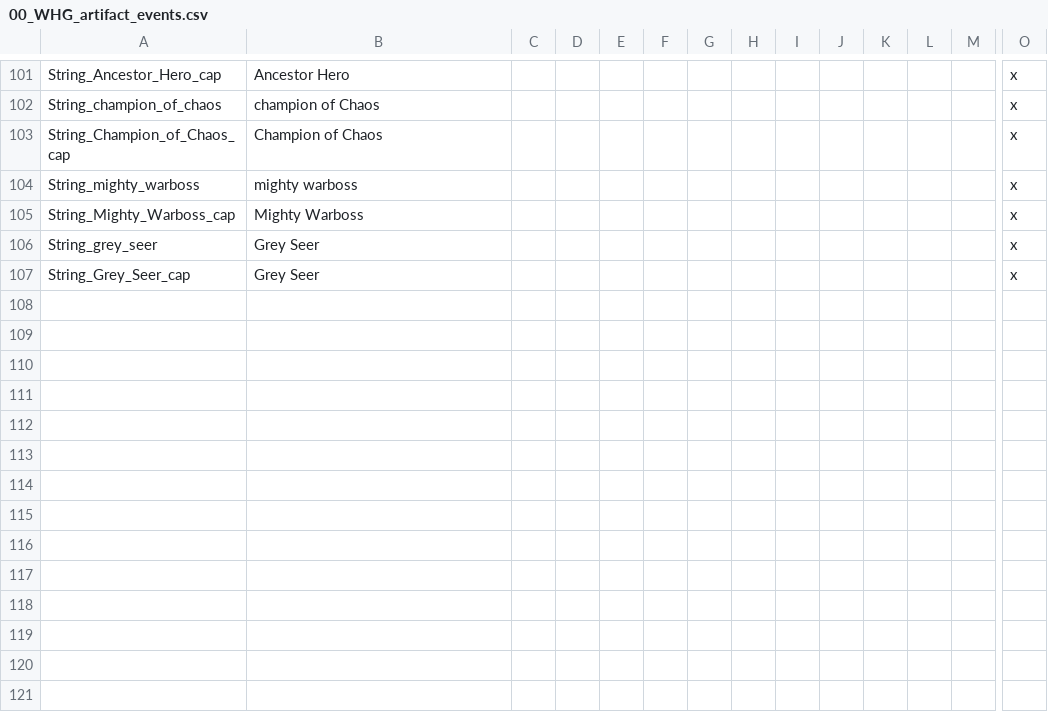
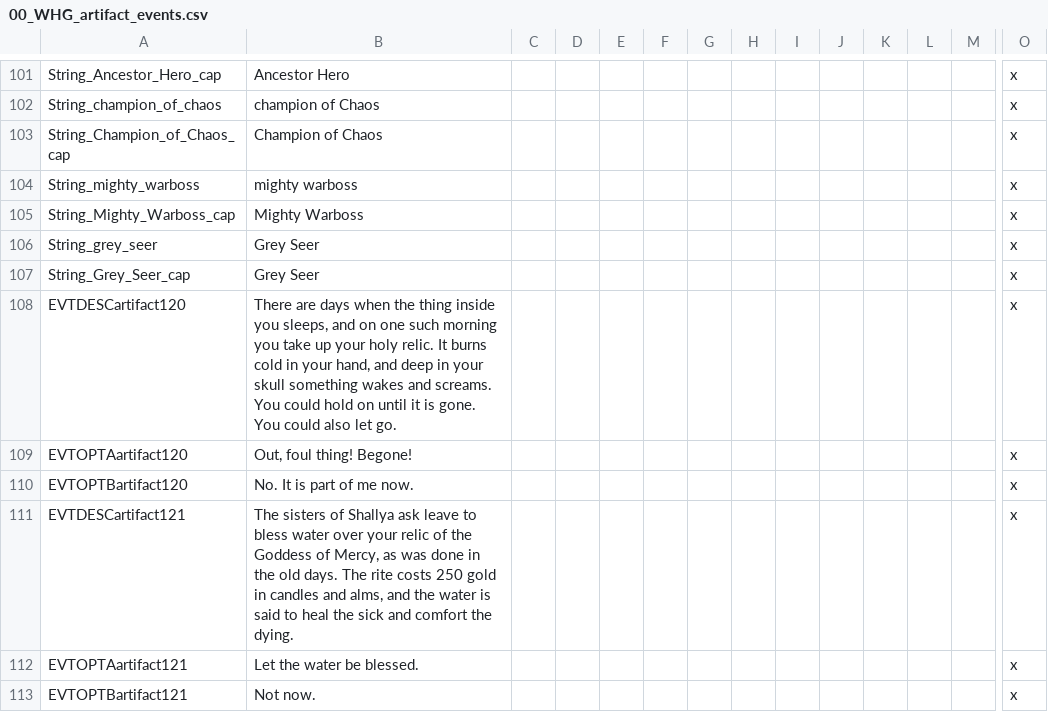
Before and after one commit to Komioski/WH-Geheimnisnacht, a CSV file: localisation/00_WHG_artifact_events.csv, drawn as a sheet; only a part is shown, gaps mark what is left out; rows hold the shown columns only; the diff names each change by its address in the sheet, - before the commit and + after, or states it on an @@ line.

```diff
--- a/localisation/00_WHG_artifact_events.csv
+++ b/localisation/00_WHG_artifact_events.csv
+row 108: EVTDESCartifact120 | There are days when the thing inside you sleeps, and on one such morning you take up your holy relic. It burns cold in your hand, and deep in your skull something wakes and screams. You could hold on until it is gone. You could also let go. |  |  |  |  |  |  |  |  |  |  |  | x
+row 109: EVTOPTAartifact120 | Out, foul thing! Begone! |  |  |  |  |  |  |  |  |  |  |  | x
+row 110: EVTOPTBartifact120 | No. It is part of me now. |  |  |  |  |  |  |  |  |  |  |  | x
+row 111: EVTDESCartifact121 | The sisters of Shallya ask leave to bless water over your relic of the Goddess of Mercy, as was done in the old days. The rite costs 250 gold in candles and alms, and the water is said to heal the sick and comfort the dying. |  |  |  |  |  |  |  |  |  |  |  | x
+row 112: EVTOPTAartifact121 | Let the water be blessed. |  |  |  |  |  |  |  |  |  |  |  | x
+row 113: EVTOPTBartifact121 | Not now. |  |  |  |  |  |  |  |  |  |  |  | x
```
Also changed, not shown: localisation/00_WHG_monastic_events.csv, 10 other files.
